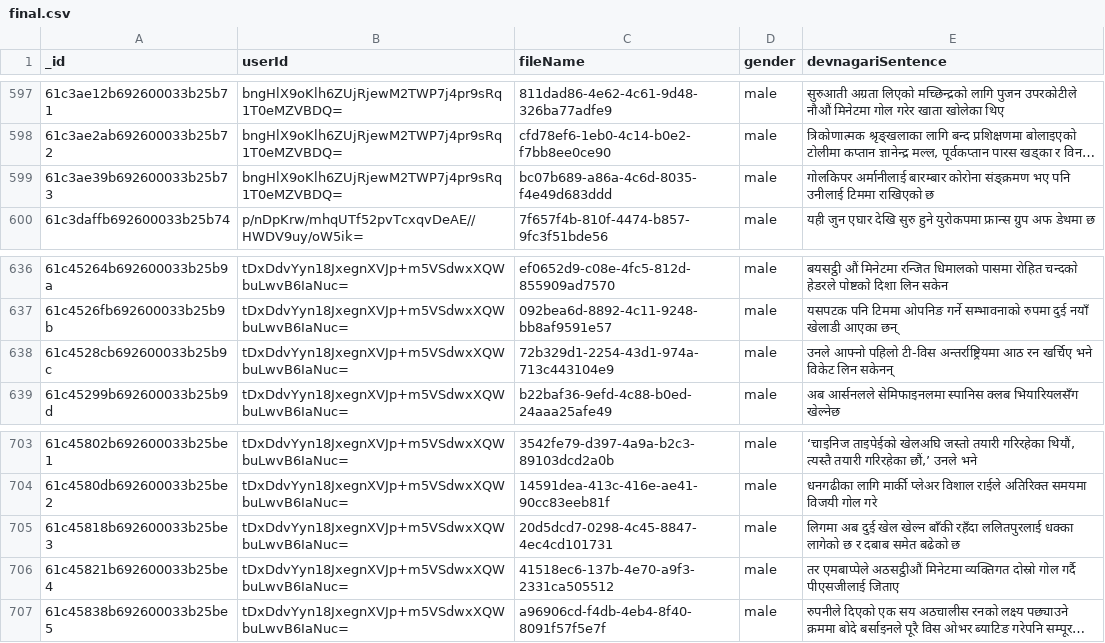
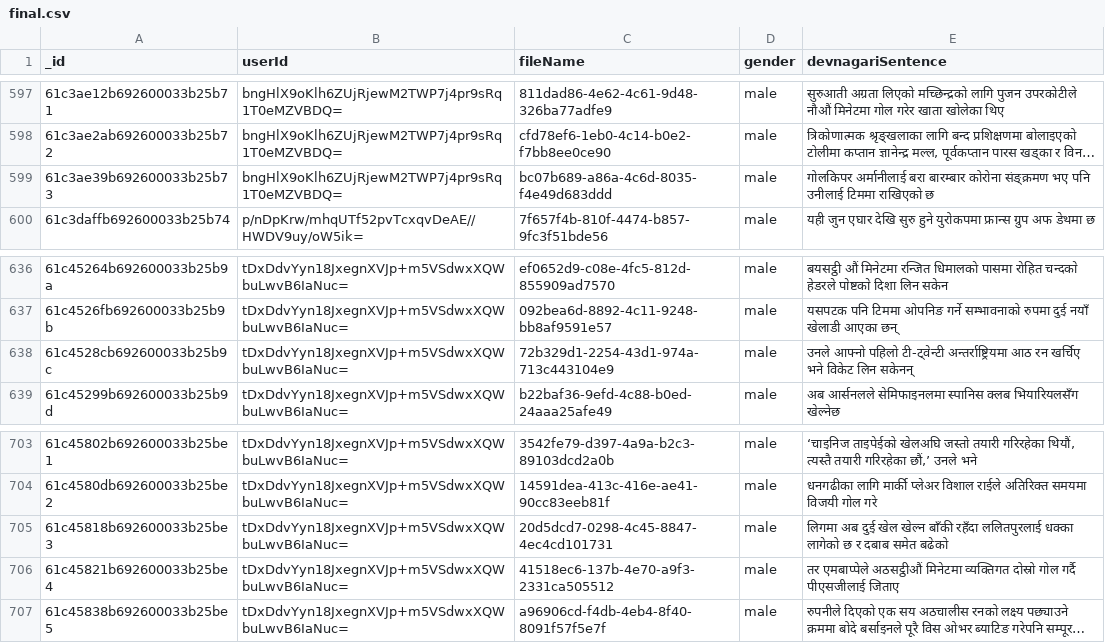
Before and after one commit to bishwas76/Major-Preprocessing, a CSV file: pythonFiles/labels/final.csv, drawn as a sheet; only a part is shown, gaps mark what is left out; long unchanged cells end in …; the diff covers the shown part only; the diff names each change by its address in the sheet, - before the commit and + after, or states it on an @@ line.

```diff
--- a/pythonFiles/labels/final.csv
+++ b/pythonFiles/labels/final.csv
-E599 (devnagariSentence): गोलकिपर अर्मानीलाई बारम्बार कोरोना…
+E599 (devnagariSentence): गोलकिपर अर्मानीलाई बरा बारम्बार कोरोना…
-E638 (devnagariSentence): …आफ्नो पहिलो टी-विस अन्तर्राष्ट्रियमा आठ…
+E638 (devnagariSentence): …आफ्नो पहिलो टी-ट्वेन्टी अन्तर्राष्ट्रियमा आठ…
-E705 (devnagariSentence): …समेत बढेको छ
+E705 (devnagariSentence): …समेत बढेको
```
Also changed, not shown: 2 removed rows and 8 edited cells elsewhere in this file, 2 other files.
